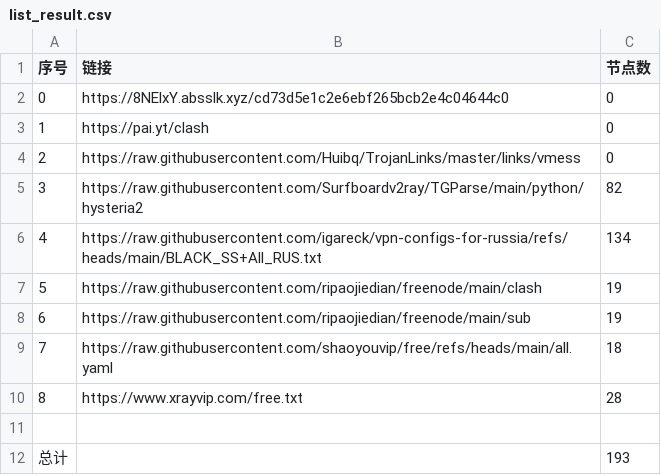
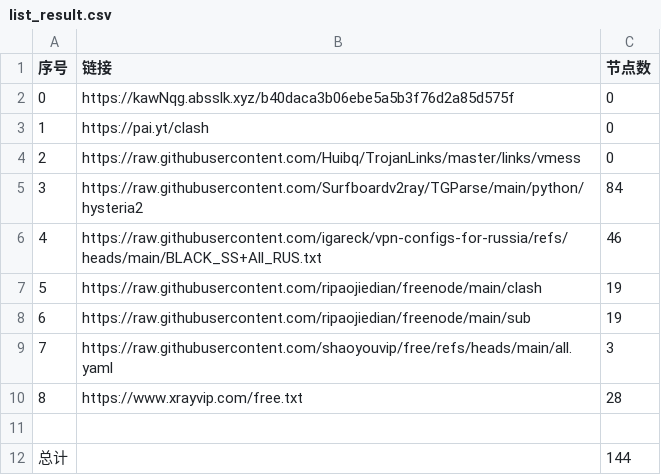
Before and after one commit to ya980/glasspanelfree, a CSV file: list_result.csv, drawn as a sheet.

```diff
--- a/list_result.csv
+++ b/list_result.csv
@@ -1,12 +1,12 @@
 序号,链接,节点数
-0,https://8NElxY.absslk.xyz/cd73d5e1c2e6ebf265bcb2e4c04644c0,0
+0,https://kawNqg.absslk.xyz/b40daca3b06ebe5a5b3f76d2a85d575f,0
 1,https://pai.yt/clash,0
 2,https://raw.githubusercontent.com/Huibq/TrojanLinks/master/links/vmess,0
-3,https://raw.githubusercontent.com/Surfboardv2ray/TGParse/main/python/hysteria2,82
-4,https://raw.githubusercontent.com/igareck/vpn-configs-for-russia/refs/heads/main/BLACK_SS+All_RUS.txt,134
+3,https://raw.githubusercontent.com/Surfboardv2ray/TGParse/main/python/hysteria2,84
+4,https://raw.githubusercontent.com/igareck/vpn-configs-for-russia/refs/heads/main/BLACK_SS+All_RUS.txt,46
 5,https://raw.githubusercontent.com/ripaojiedian/freenode/main/clash,19
 6,https://raw.githubusercontent.com/ripaojiedian/freenode/main/sub,19
-7,https://raw.githubusercontent.com/shaoyouvip/free/refs/heads/main/all.yaml,18
+7,https://raw.githubusercontent.com/shaoyouvip/free/refs/heads/main/all.yaml,3
 8,https://www.xrayvip.com/free.txt,28
 
-总计,,193
+总计,,144
```
Also changed, not shown: 25 other files.
